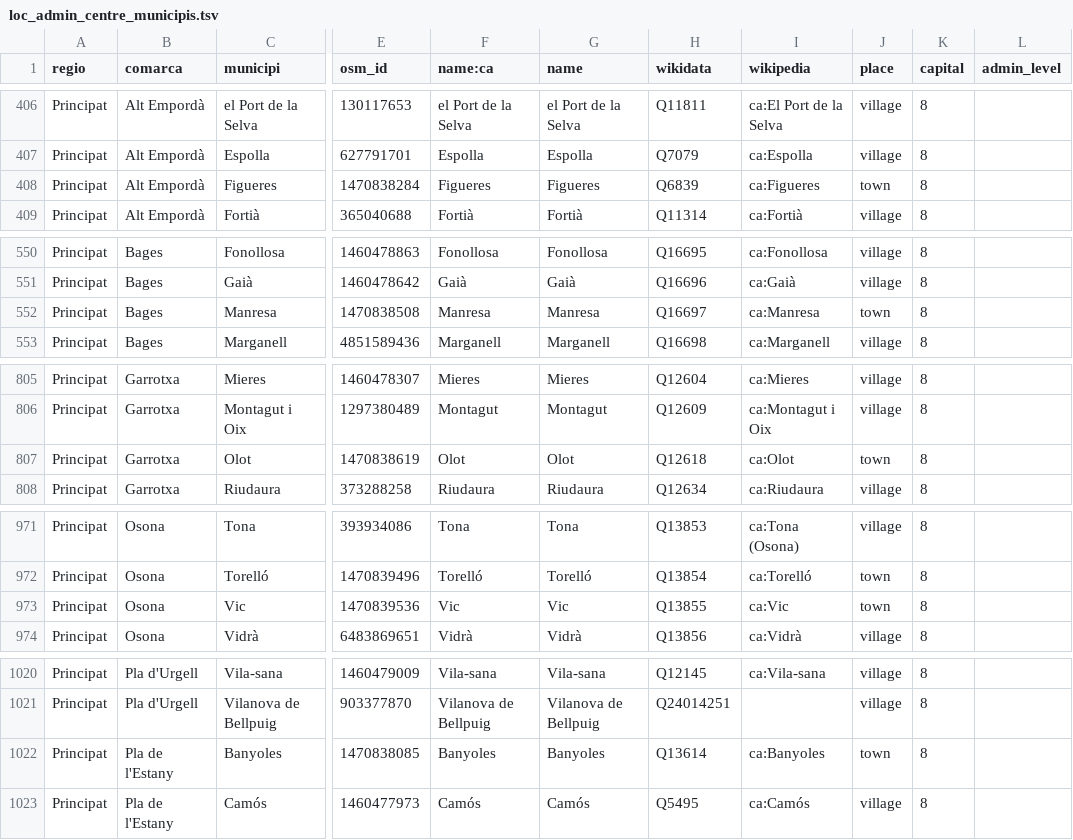
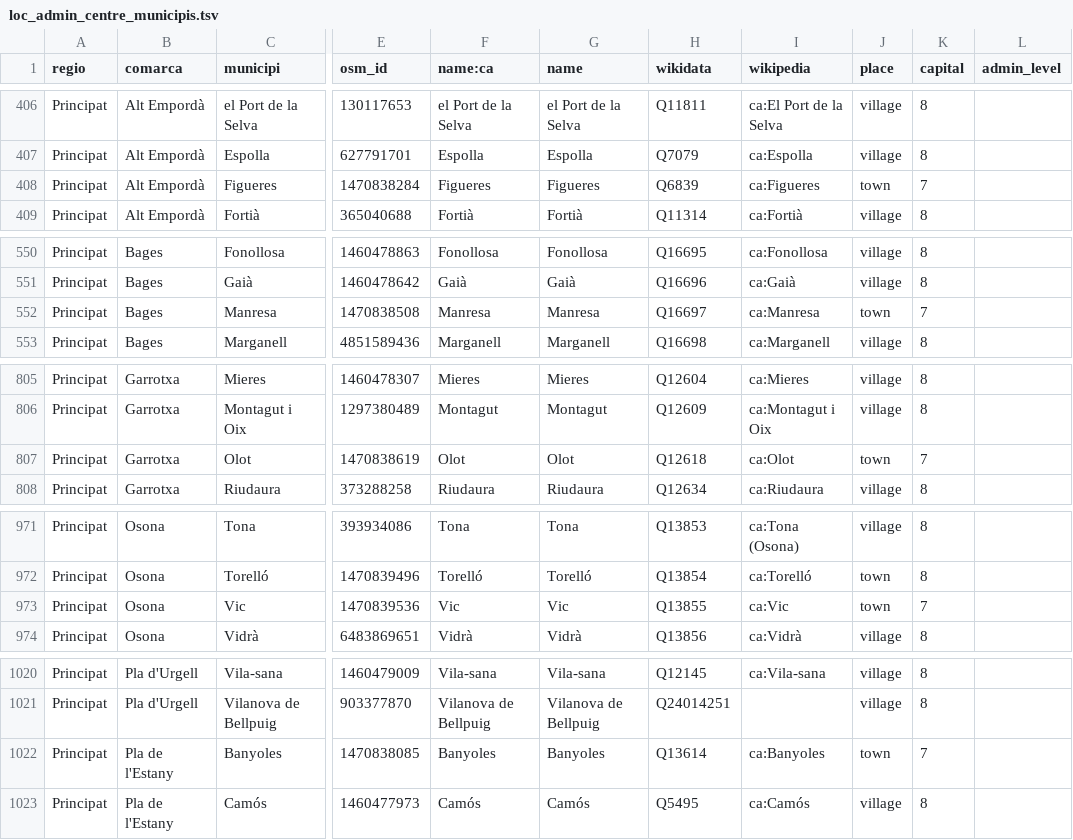
Before and after one commit to OSM-Catalan/monitorOSM, a TSV file: data-raw/loc_admin_centre_municipis.tsv, drawn as a sheet; only a part is shown, gaps mark what is left out; the diff covers the shown part only; the diff names each change by its address in the sheet, - before the commit and + after, or states it on an @@ line.

Commit message:
Sí són capital comarcal

```diff
--- a/data-raw/loc_admin_centre_municipis.tsv
+++ b/data-raw/loc_admin_centre_municipis.tsv
-K408 (capital): 8
+K408 (capital): 7
-K552 (capital): 8
+K552 (capital): 7
-K807 (capital): 8
+K807 (capital): 7
-K973 (capital): 8
+K973 (capital): 7
-K1022 (capital): 8
+K1022 (capital): 7
```
Also changed, not shown: 2 edited cells elsewhere in this file.
